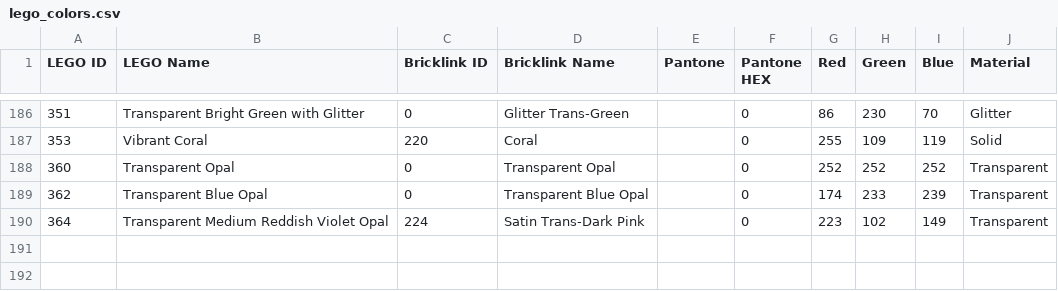
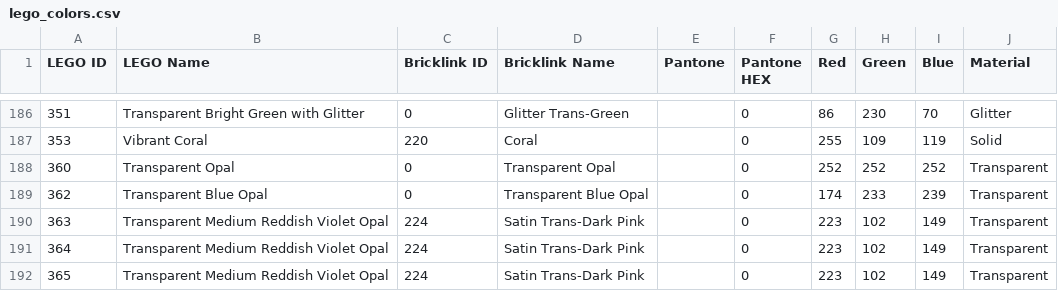
Before and after one commit to sttng/LegoToR, a CSV file: lego_colors.csv, drawn as a sheet; only a part is shown, gaps mark what is left out; the diff names each change by its address in the sheet, - before the commit and + after, or states it on an @@ line.

Commit message:
Add files via upload

```diff
--- a/lego_colors.csv
+++ b/lego_colors.csv
+row 190: 363 | Transparent Medium Reddish Violet Opal | 224 | Satin Trans-Dark Pink |  | 0 | 223 | 102 | 149 | Transparent
+row 192: 365 | Transparent Medium Reddish Violet Opal | 224 | Satin Trans-Dark Pink |  | 0 | 223 | 102 | 149 | Transparent
```
